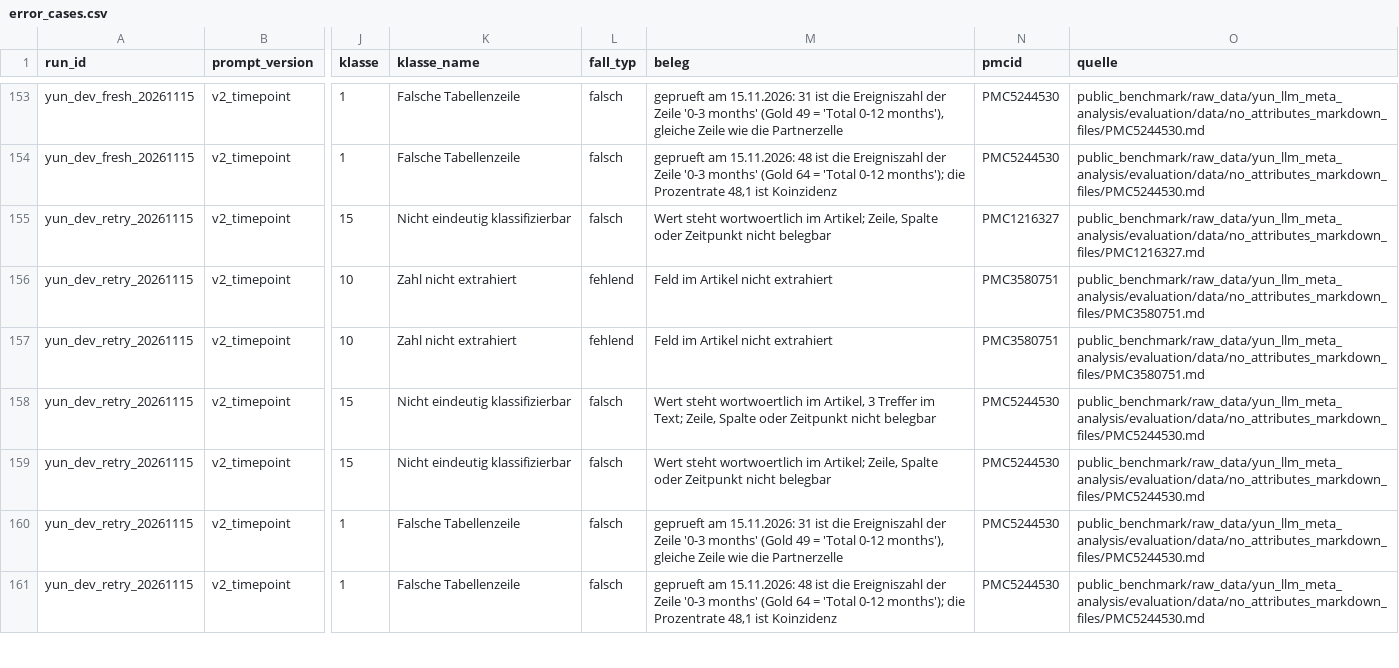
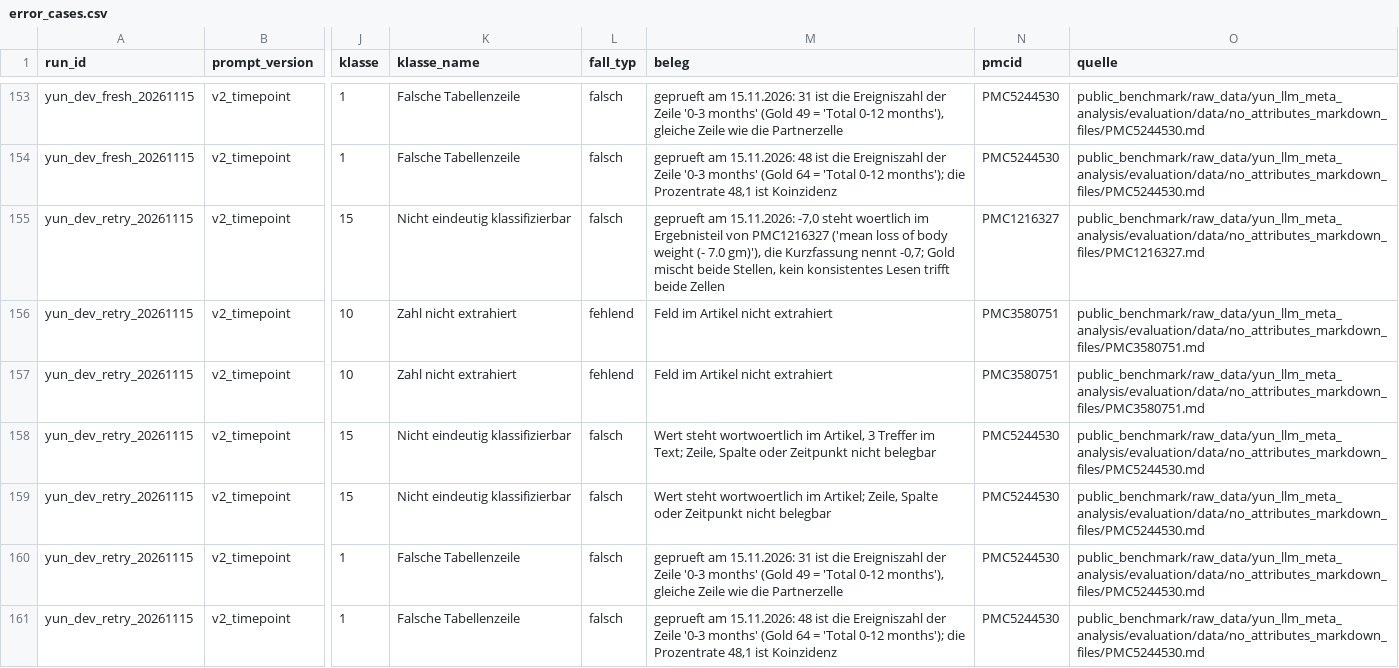
Before and after one commit to bauerhartmut/meta-analysis-pipeline-agent, a CSV file: public_benchmark/extended_benchmark/analysis/v1_20261115/error_cases.csv, drawn as a sheet; only a part is shown, gaps mark what is left out; the diff covers the shown part only; the diff names each change by its address in the sheet, - before the commit and + after, or states it on an @@ line.

```diff
--- a/public_benchmark/extended_benchmark/analysis/v1_20261115/error_cases.csv
+++ b/public_benchmark/extended_benchmark/analysis/v1_20261115/error_cases.csv
-M155 (beleg): Wert steht wortwoertlich im Artikel; Zeile, Spalte oder Zeitpunkt nicht belegbar
+M155 (beleg): geprueft am 15.11.2026: -7,0 steht woertlich im Ergebnisteil von PMC1216327 ('mean loss of body weight (- 7.0 gm)'), die Kurzfassung nennt -0,7; Gold mischt beide Stellen, kein konsistentes Lesen trifft beide Zellen
```
Also changed, not shown: 4 edited cells elsewhere in this file, public_benchmark/extended_benchmark/analysis/v1_20261115/human_review_discarded.csv, public_benchmark/extended_benchmark/analysis/v1_20261115/human_review_historical.csv, 4 other files.
